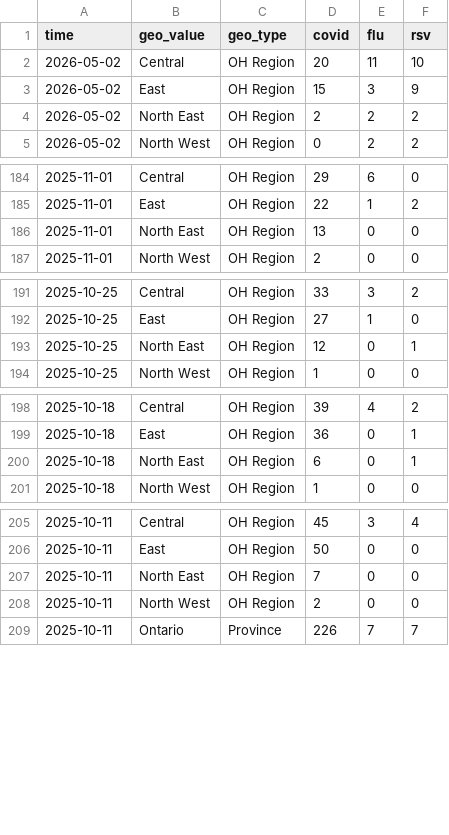
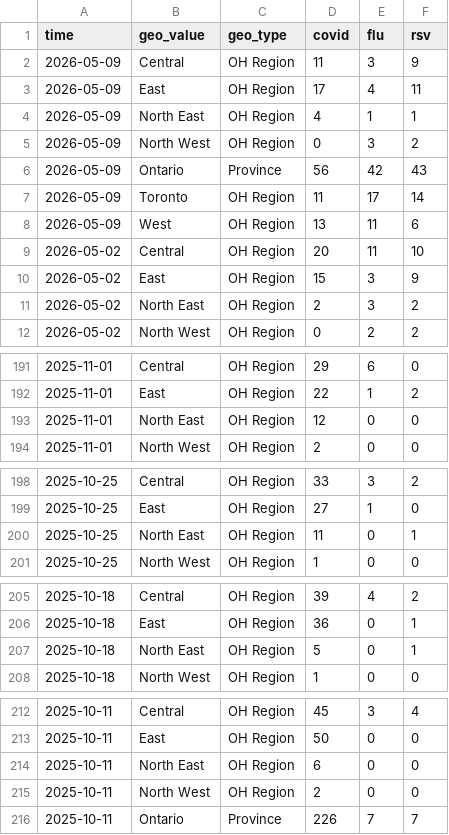
Before and after one commit to ai4castinghub/hospitalization-forecast, a CSV file: target-data/season_2025_2026/hospitalization-data.csv, drawn as a sheet; only a part is shown, gaps mark what is left out; the diff covers the shown part only.

Commit message:
update target data

```diff
--- a/target-data/season_2025_2026/hospitalization-data.csv
+++ b/target-data/season_2025_2026/hospitalization-data.csv
@@ -1,5 +1,12 @@
 time,geo_value,geo_type,covid,flu,rsv
+2026-05-09,Central,OH Region,11,3,9
+2026-05-09,East,OH Region,17,4,11
+2026-05-09,North East,OH Region,4,1,1
+2026-05-09,North West,OH Region,0,3,2
+2026-05-09,Ontario,Province,56,42,43
+2026-05-09,Toronto,OH Region,11,17,14
+2026-05-09,West,OH Region,13,11,6
 2026-05-02,Central,OH Region,20,11,10
 2026-05-02,East,OH Region,15,3,9
-2026-05-02,North East,OH Region,2,2,2
+2026-05-02,North East,OH Region,2,3,2
 2026-05-02,North West,OH Region,0,2,2
@@ -185,3 +192,3 @@ time,geo_value,geo_type,covid,flu,rsv
 2025-11-01,East,OH Region,22,1,2
-2025-11-01,North East,OH Region,13,0,0
+2025-11-01,North East,OH Region,12,0,0
 2025-11-01,North West,OH Region,2,0,0
@@ -192,3 +199,3 @@ time,geo_value,geo_type,covid,flu,rsv
 2025-10-25,East,OH Region,27,1,0
-2025-10-25,North East,OH Region,12,0,1
+2025-10-25,North East,OH Region,11,0,1
 2025-10-25,North West,OH Region,1,0,0
@@ -199,3 +206,3 @@ time,geo_value,geo_type,covid,flu,rsv
 2025-10-18,East,OH Region,36,0,1
-2025-10-18,North East,OH Region,6,0,1
+2025-10-18,North East,OH Region,5,0,1
 2025-10-18,North West,OH Region,1,0,0
@@ -206,3 +213,3 @@ time,geo_value,geo_type,covid,flu,rsv
 2025-10-11,East,OH Region,50,0,0
-2025-10-11,North East,OH Region,7,0,0
+2025-10-11,North East,OH Region,6,0,0
 2025-10-11,North West,OH Region,2,0,0
```
Also changed, not shown: 3 edited cells elsewhere in this file.
